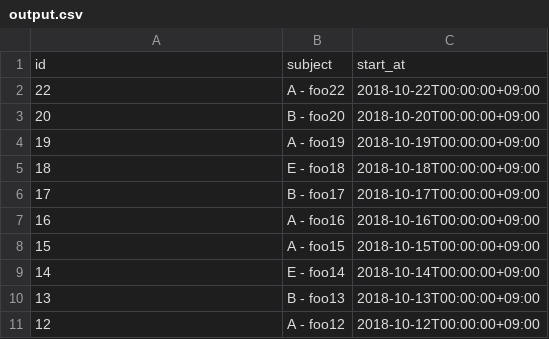
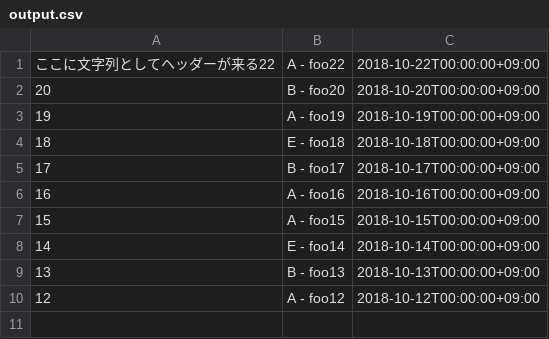
Before and after one commit to gop50k/ConvertJSONtoCSV, a CSV file: output.csv, drawn as a sheet.

```diff
--- a/output.csv
+++ b/output.csv
@@ -1,3 +1,2 @@
-id, subject, start_at
-22 , A - foo22 , 2018-10-22T00:00:00+09:00
+ここに文字列としてヘッダーが来る22 , A - foo22 , 2018-10-22T00:00:00+09:00
 20 , B - foo20 , 2018-10-20T00:00:00+09:00
```
Also changed, not shown: 1 other file.
